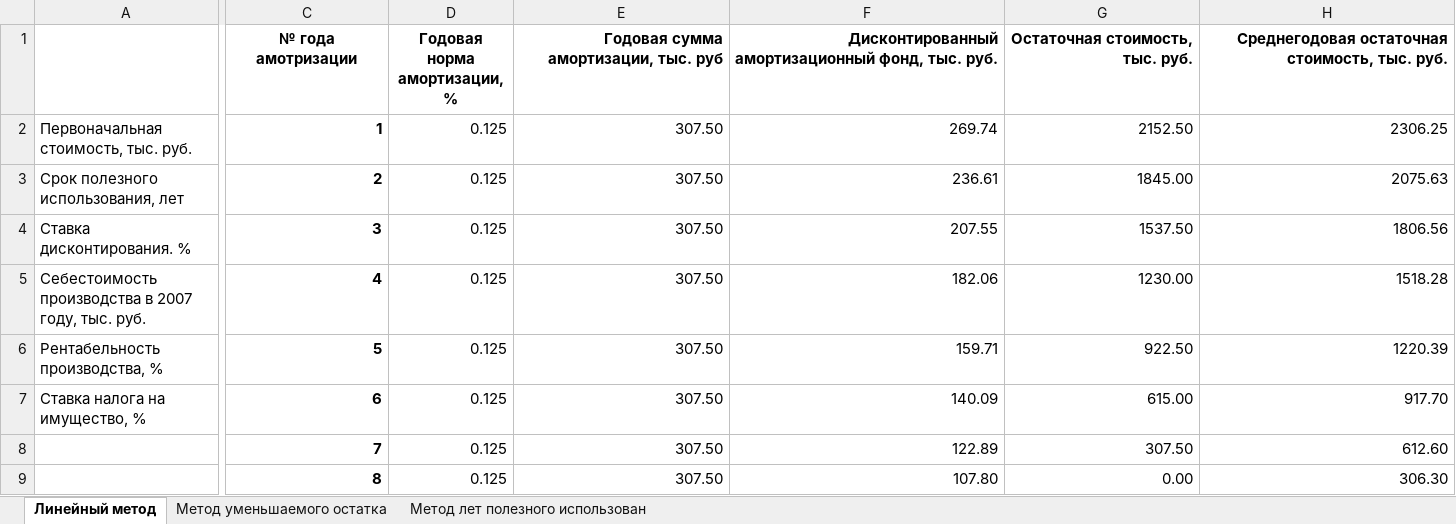
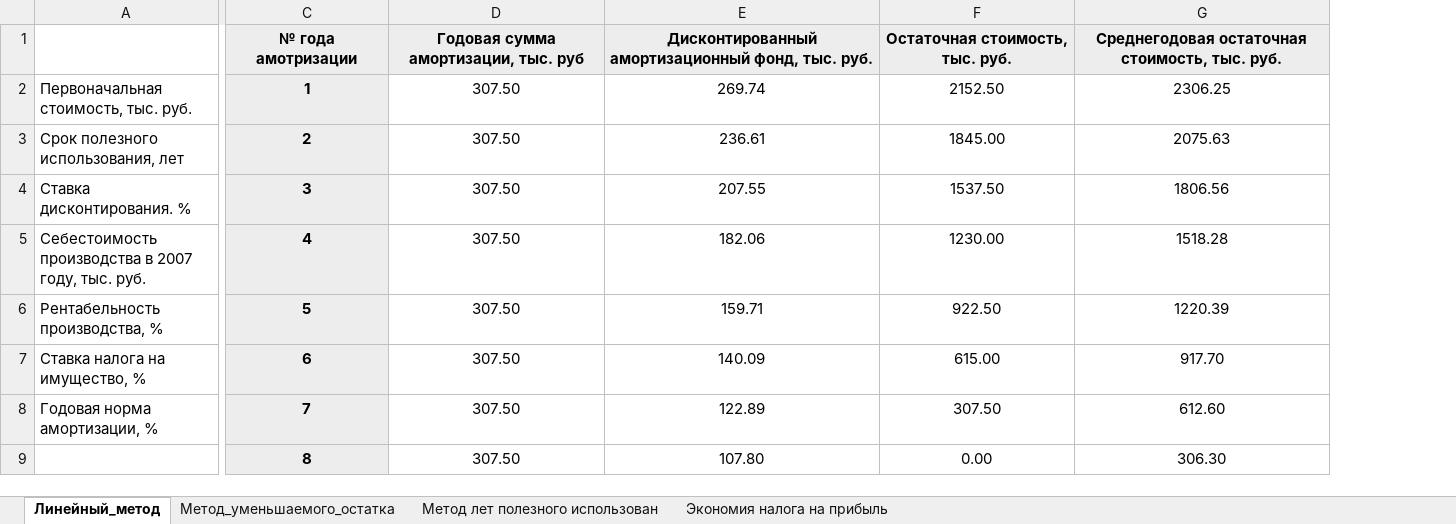
Before and after one commit to k1noX/bmstu-7th-term, an Excel workbook: economics/sem1/Упражнение_1_Экономика.xlsx, sheet Линейный_метод, drawn as a sheet; only a part is shown, gaps mark what is left out; values as stored, in another font and other column widths than the file's, no borders; removed rows and columns are numbered as before the commit, all else as after; the diff covers the shown part only; the diff names each change by its address in the sheet, - before the commit and + after, or states it on an @@ line.

```diff
--- a/economics/sem1/Упражнение_1_Экономика.xlsx (sheet Линейный_метод)
+++ b/economics/sem1/Упражнение_1_Экономика.xlsx (sheet Линейный_метод)
-sheet tab: Линейный метод
+sheet tab: Линейный_метод
-sheet tab: Метод уменьшаемого остатка
+sheet tab: Метод_уменьшаемого_остатка
+sheet tab: Экономия налога на прибыль
-column D (Годовая норма амортизации, %), rows 2-9: all 0.125
-C1:C9 fill: none
+C1:C9 fill: #EDEDED
-D1:G9 alignment: right
+D1:G9 alignment: center
-D1:G1 fill: none
+D1:G1 fill: #EDEDED
-C2:C9 alignment: right
+C2:C9 alignment: center
-A8: (empty)
+A8: Годовая норма амортизации, %
```
Also changed, not shown: 1 edited cell and cell formats elsewhere in this sheet, sheet Метод_уменьшаемого_остатка, sheet Метод лет полезного использован, formulas that keep their value.
